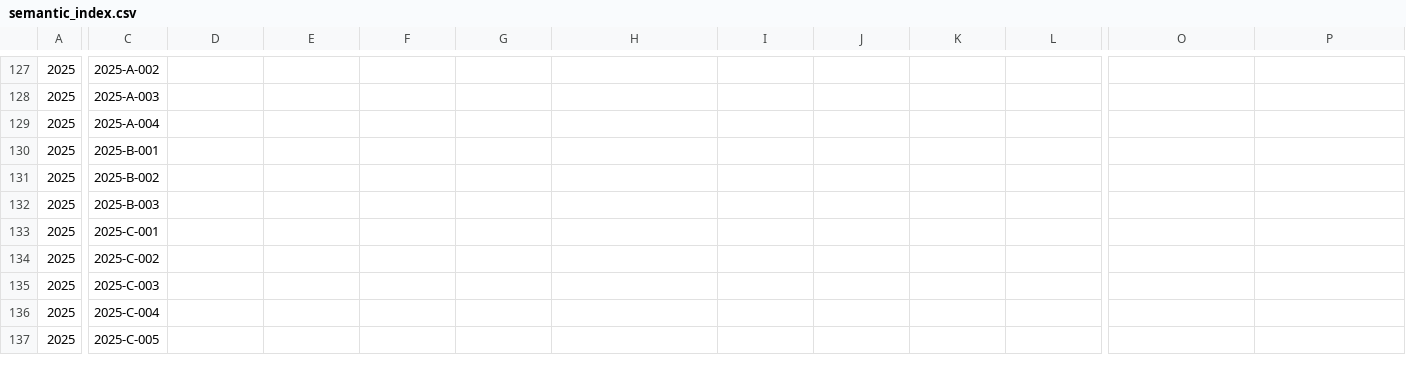
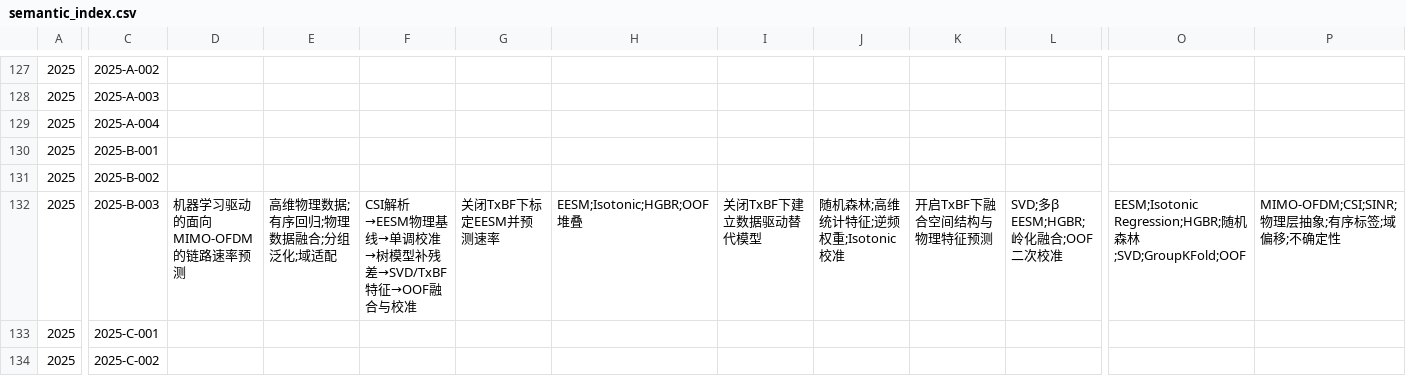
Before and after one commit to excalibur-saber-666/-Huawei_Cup, a CSV file: metadata/semantic_index.csv, drawn as a sheet; only a part is shown, gaps mark what is left out; the shorter side is filled out with more unchanged rows; the diff covers the shown part only; the diff names each change by its address in the sheet, - before the commit and + after, or states it on an @@ line.

```diff
--- a/metadata/semantic_index.csv
+++ b/metadata/semantic_index.csv
-D132: (empty)
+D132: 机器学习驱动的面向 MIMO-OFDM 的链路速率预测
-E132: (empty)
+E132: 高维物理数据;有序回归;物理数据融合;分组泛化;域适配
-F132: (empty)
+F132: CSI解析→EESM物理基线→单调校准→树模型补残差→SVD/TxBF特征→OOF融合与校准
-G132: (empty)
+G132: 关闭TxBF下标定EESM并预测速率
-H132: (empty)
+H132: EESM;Isotonic;HGBR;OOF堆叠
-I132: (empty)
+I132: 关闭TxBF下建立数据驱动替代模型
-J132: (empty)
+J132: 随机森林;高维统计特征;逆频权重;Isotonic校准
-K132: (empty)
+K132: 开启TxBF下融合空间结构与物理特征预测
-L132: (empty)
+L132: SVD;多β EESM;HGBR;岭化融合;OOF二次校准
-O132: (empty)
+O132: EESM;Isotonic Regression;HGBR;随机森林;SVD;GroupKFold;OOF
-P132: (empty)
+P132: MIMO-OFDM;CSI;SINR;物理层抽象;有序标签;域偏移;不确定性
```
Also changed, not shown: 9 edited cells elsewhere in this file, 8 other files.
